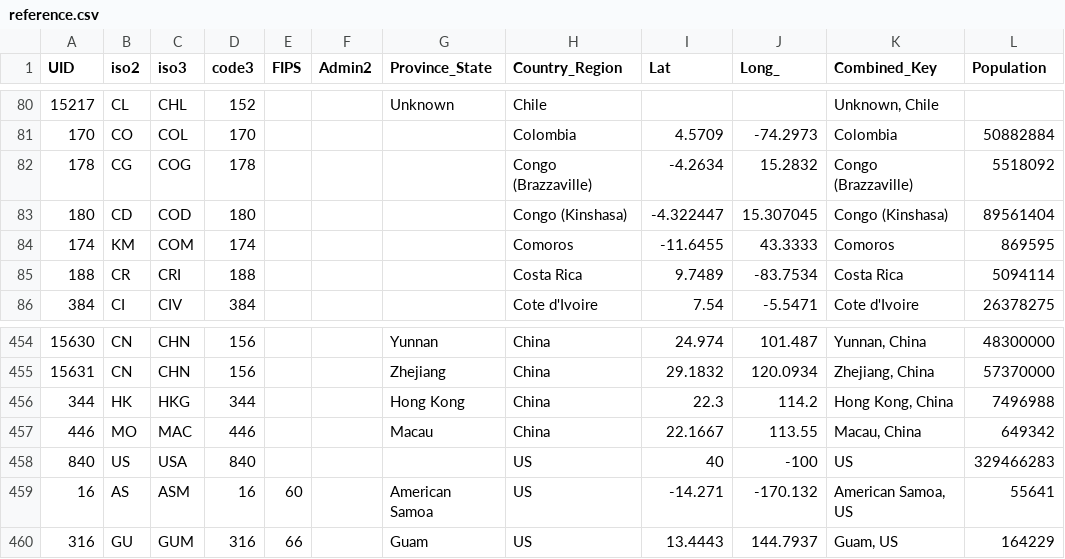
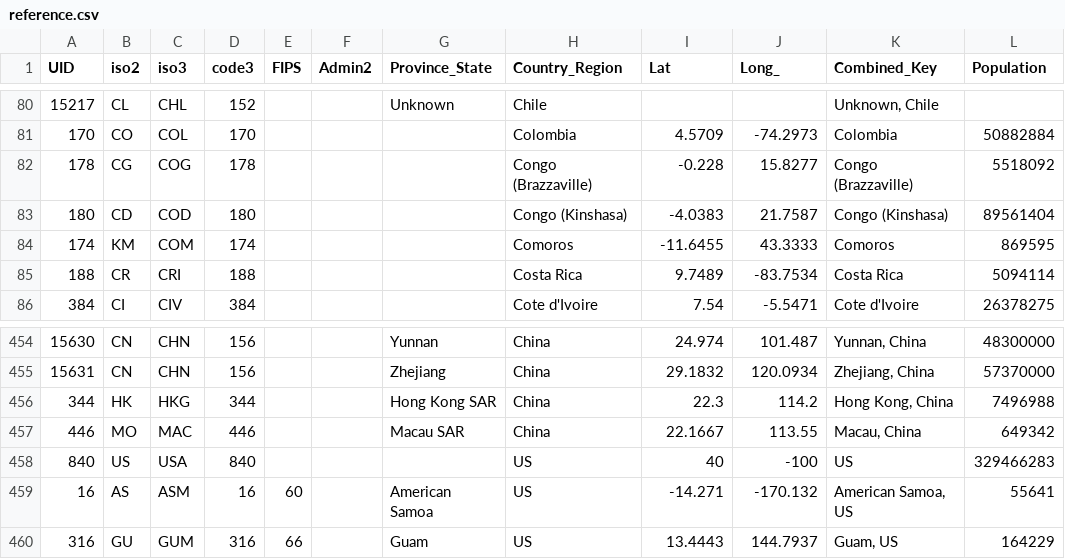
Before and after one commit to nikitasg/covid19-data, a CSV file: data/reference.csv, drawn as a sheet; only a part is shown, gaps mark what is left out.

```diff
--- a/data/reference.csv
+++ b/data/reference.csv
@@ -81,4 +81,4 @@ UID,iso2,iso3,code3,FIPS,Admin2,Province_State,Country_Region,Lat,Long_,Combined
 170,CO,COL,170,,,,Colombia,4.5709,-74.2973,Colombia,50882884
-178,CG,COG,178,,,,Congo (Brazzaville),-4.2634,15.2832,Congo (Brazzaville),5518092
-180,CD,COD,180,,,,Congo (Kinshasa),-4.322447,15.307045,Congo (Kinshasa),89561404
+178,CG,COG,178,,,,Congo (Brazzaville),-0.228,15.8277,Congo (Brazzaville),5518092
+180,CD,COD,180,,,,Congo (Kinshasa),-4.0383,21.7587,Congo (Kinshasa),89561404
 174,KM,COM,174,,,,Comoros,-11.6455,43.3333,Comoros,869595
@@ -455,4 +455,4 @@ UID,iso2,iso3,code3,FIPS,Admin2,Province_State,Country_Region,Lat,Long_,Combined
 15631,CN,CHN,156,,,Zhejiang,China,29.1832,120.0934,"Zhejiang, China",57370000
-344,HK,HKG,344,,,Hong Kong,China,22.3,114.2,"Hong Kong, China",7496988
-446,MO,MAC,446,,,Macau,China,22.1667,113.55,"Macau, China",649342
+344,HK,HKG,344,,,Hong Kong SAR,China,22.3,114.2,"Hong Kong, China",7496988
+446,MO,MAC,446,,,Macau SAR,China,22.1667,113.55,"Macau, China",649342
 840,US,USA,840,,,,US,40,-100,US,329466283
```
Also changed, not shown: 1 other file.
